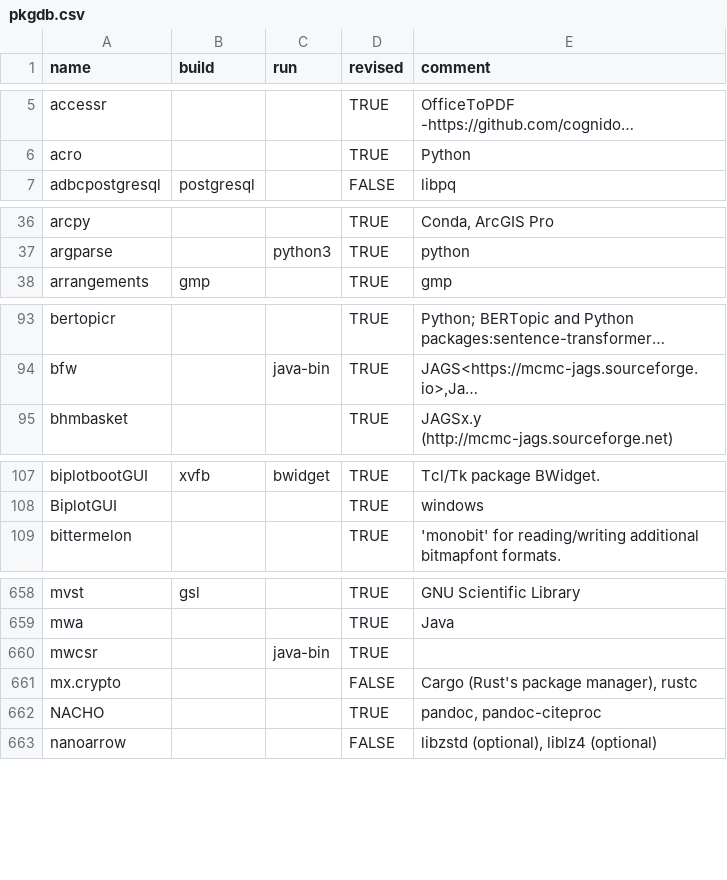
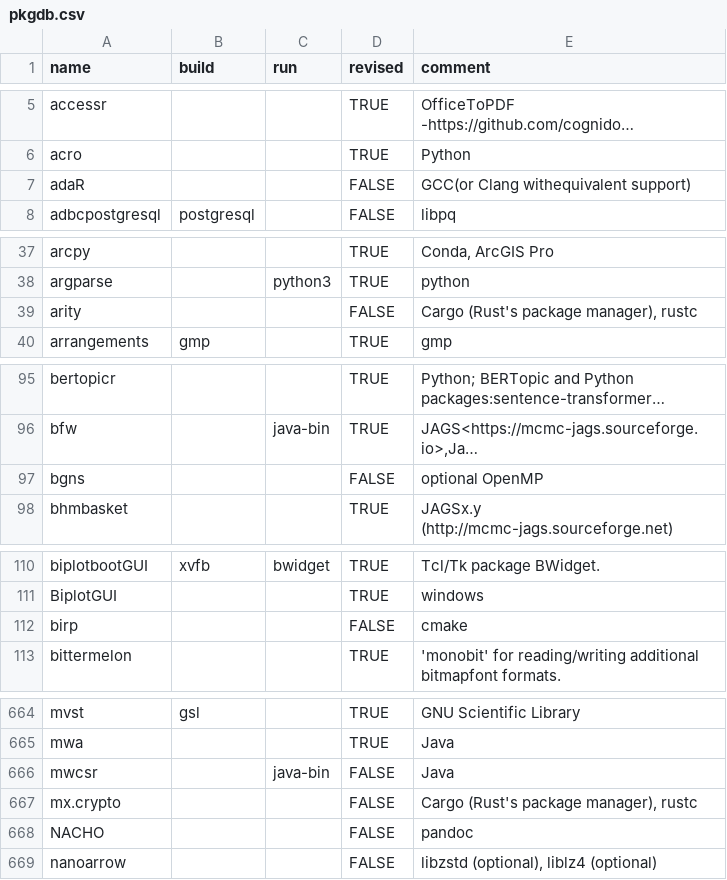
Before and after one commit to cran4linux/sysreqs, a CSV file: pkgdb.csv, drawn as a sheet; only a part is shown, gaps mark what is left out; long unchanged cells end in …; addresses are those after the commit; the diff covers the shown part only; the diff names each change by its address in the sheet, - before the commit and + after, or states it on an @@ line.

Commit message:
update pkgdb

```diff
--- a/pkgdb.csv
+++ b/pkgdb.csv
+row 7: adaR |  |  | FALSE | GCC(or Clang withequivalent support)
+row 39: arity |  |  | FALSE | Cargo (Rust's package manager), rustc
+row 97: bgns |  |  | FALSE | optional OpenMP
+row 112: birp |  |  | FALSE | cmake
-D666 (revised): TRUE
+D666 (revised): FALSE
-E666 (comment): (empty)
+E666 (comment): Java
-D668 (revised): TRUE
+D668 (revised): FALSE
-E668 (comment): pandoc, pandoc-citeproc
+E668 (comment): pandoc
```
Also changed, not shown: 4 added rows and 3 edited cells elsewhere in this file.
